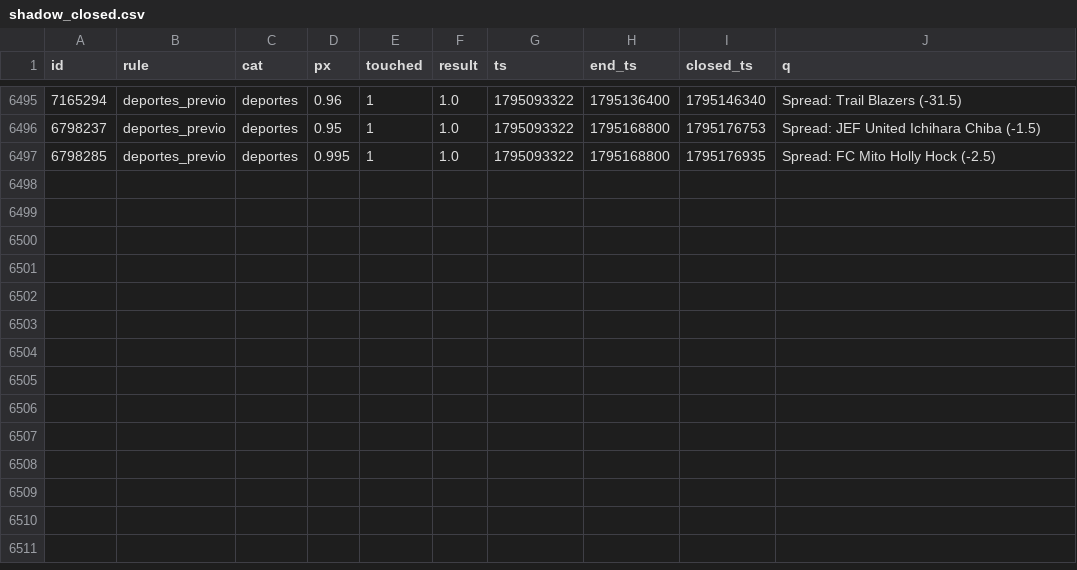
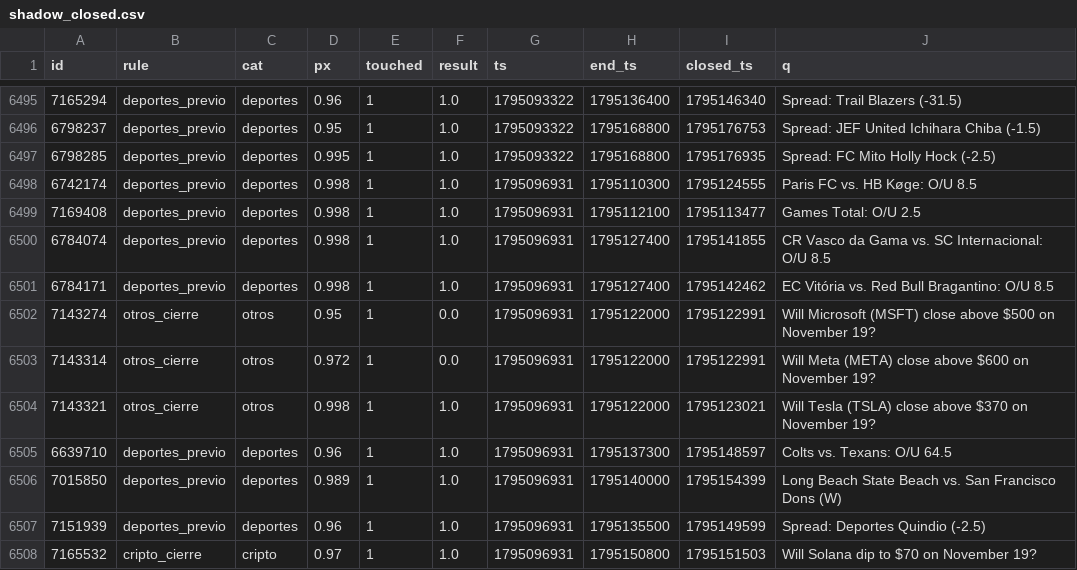
Before and after one commit to changelcerdajr-svg/changelpina, a CSV file: sweeper/data/paper_agresivo/shadow_closed.csv, drawn as a sheet; only a part is shown, gaps mark what is left out; the diff names each change by its address in the sheet, - before the commit and + after, or states it on an @@ line.

```diff
--- a/sweeper/data/paper_agresivo/shadow_closed.csv
+++ b/sweeper/data/paper_agresivo/shadow_closed.csv
+row 6498: 6742174 | deportes_previo | deportes | 0.998 | 1 | 1.0 | 1795096931 | 1795110300 | 1795124555 | Paris FC vs. HB Køge: O/U 8.5
+row 6499: 7169408 | deportes_previo | deportes | 0.998 | 1 | 1.0 | 1795096931 | 1795112100 | 1795113477 | Games Total: O/U 2.5
+row 6500: 6784074 | deportes_previo | deportes | 0.998 | 1 | 1.0 | 1795096931 | 1795127400 | 1795141855 | CR Vasco da Gama vs. SC Internacional: O/U 8.5
+row 6501: 6784171 | deportes_previo | deportes | 0.998 | 1 | 1.0 | 1795096931 | 1795127400 | 1795142462 | EC Vitória vs. Red Bull Bragantino: O/U 8.5
+row 6502: 7143274 | otros_cierre | otros | 0.95 | 1 | 0.0 | 1795096931 | 1795122000 | 1795122991 | Will Microsoft (MSFT) close above $500 on November 19?
+row 6503: 7143314 | otros_cierre | otros | 0.972 | 1 | 0.0 | 1795096931 | 1795122000 | 1795122991 | Will Meta (META) close above $600 on November 19?
+row 6504: 7143321 | otros_cierre | otros | 0.998 | 1 | 1.0 | 1795096931 | 1795122000 | 1795123021 | Will Tesla (TSLA) close above $370 on November 19?
+row 6505: 6639710 | deportes_previo | deportes | 0.96 | 1 | 1.0 | 1795096931 | 1795137300 | 1795148597 | Colts vs. Texans: O/U 64.5
+row 6506: 7015850 | deportes_previo | deportes | 0.989 | 1 | 1.0 | 1795096931 | 1795140000 | 1795154399 | Long Beach State Beach vs. San Francisco Dons (W)
+row 6507: 7151939 | deportes_previo | deportes | 0.96 | 1 | 1.0 | 1795096931 | 1795135500 | 1795149599 | Spread: Deportes Quindio (-2.5)
+row 6508: 7165532 | cripto_cierre | cripto | 0.97 | 1 | 1.0 | 1795096931 | 1795150800 | 1795151503 | Will Solana dip to $70 on November 19?
```
Also changed, not shown: sweeper/data/paper/shadow_closed.csv, 7 other files.
